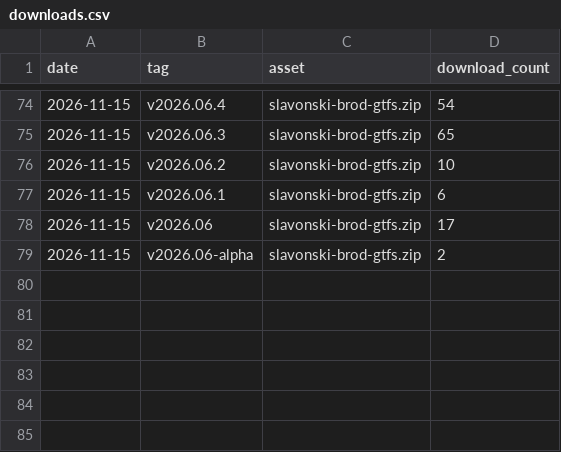
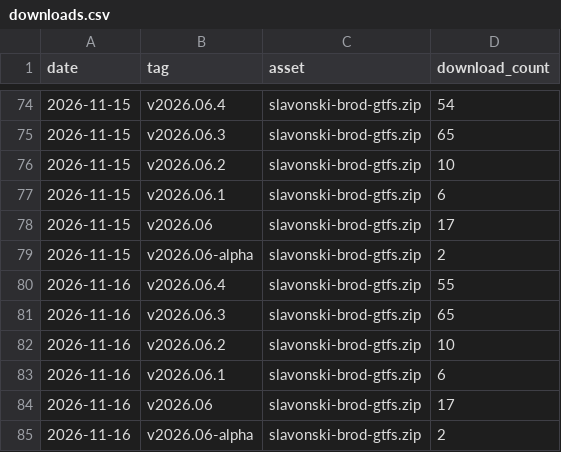
Before and after one commit to ANPIT-hr/slavonski-brod-gtfs, a CSV file: stats/downloads.csv, drawn as a sheet; only a part is shown, gaps mark what is left out.

```diff
--- a/stats/downloads.csv
+++ b/stats/downloads.csv
@@ -79 +79,7 @@ date,tag,asset,download_count
 2026-11-15,"v2026.06-alpha","slavonski-brod-gtfs.zip",2
+2026-11-16,"v2026.06.4","slavonski-brod-gtfs.zip",55
+2026-11-16,"v2026.06.3","slavonski-brod-gtfs.zip",65
+2026-11-16,"v2026.06.2","slavonski-brod-gtfs.zip",10
+2026-11-16,"v2026.06.1","slavonski-brod-gtfs.zip",6
+2026-11-16,"v2026.06","slavonski-brod-gtfs.zip",17
+2026-11-16,"v2026.06-alpha","slavonski-brod-gtfs.zip",2
```
